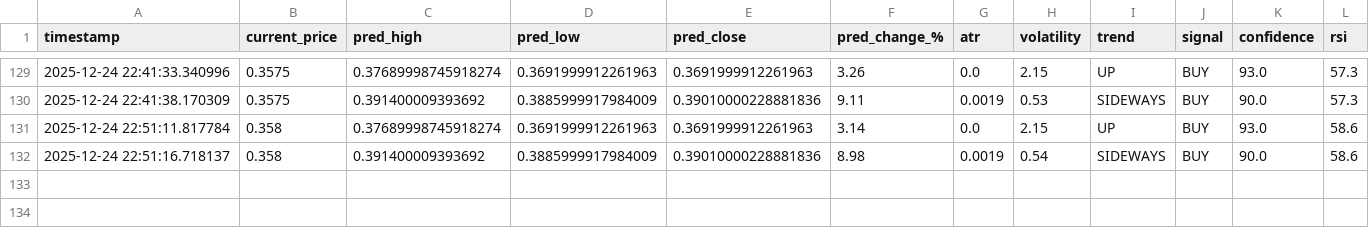
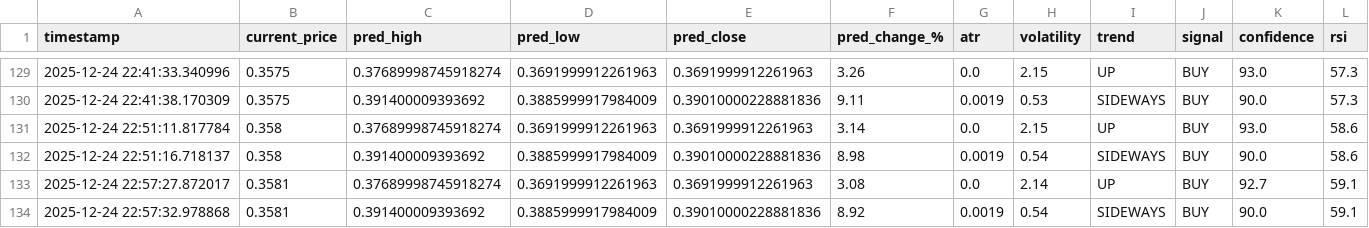
Before and after one commit to winningtrendingbots/Kraken-Trading-ADA, a CSV file: trading_signals.csv, drawn as a sheet; only a part is shown, gaps mark what is left out; the diff names each change by its address in the sheet, - before the commit and + after, or states it on an @@ line.

```diff
--- a/trading_signals.csv
+++ b/trading_signals.csv
+row 133: 2025-12-24 22:57:27.872017 | 0.3581 | 0.37689998745918274 | 0.3691999912261963 | 0.3691999912261963 | 3.08 | 0.0 | 2.14 | UP | BUY | 92.7 | 59.1
+row 134: 2025-12-24 22:57:32.978868 | 0.3581 | 0.391400009393692 | 0.3885999917984009 | 0.39010000228881836 | 8.92 | 0.0019 | 0.54 | SIDEWAYS | BUY | 90.0 | 59.1
```
Also changed, not shown: prediction_tracker.csv.
